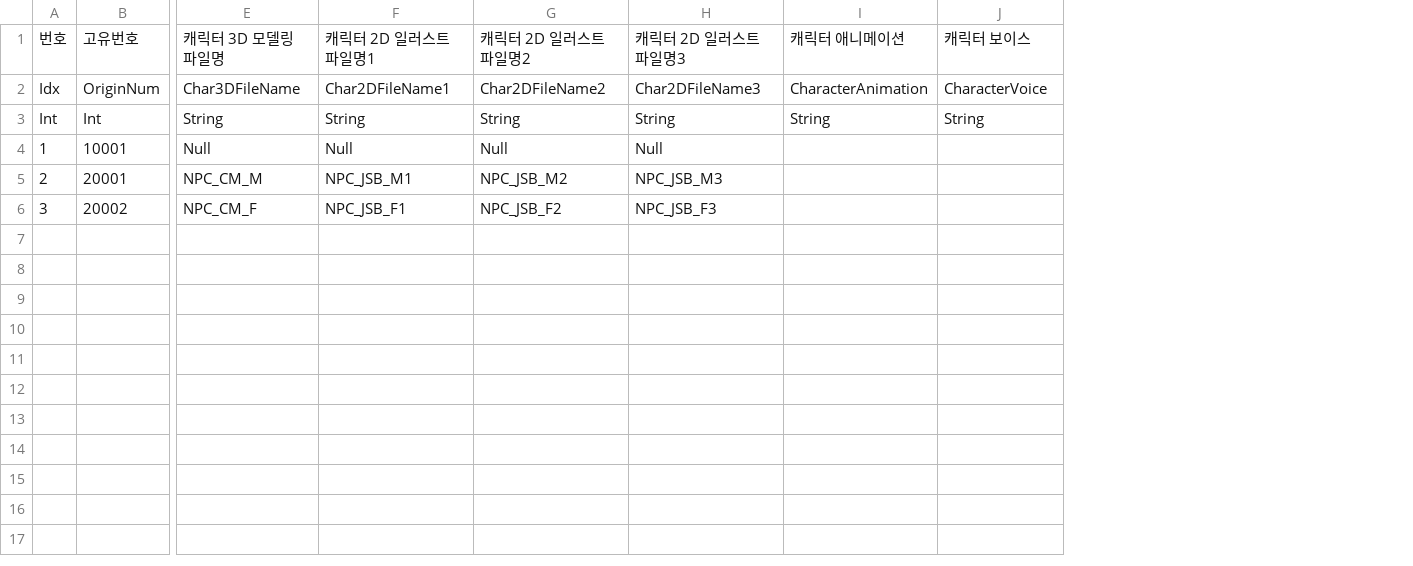
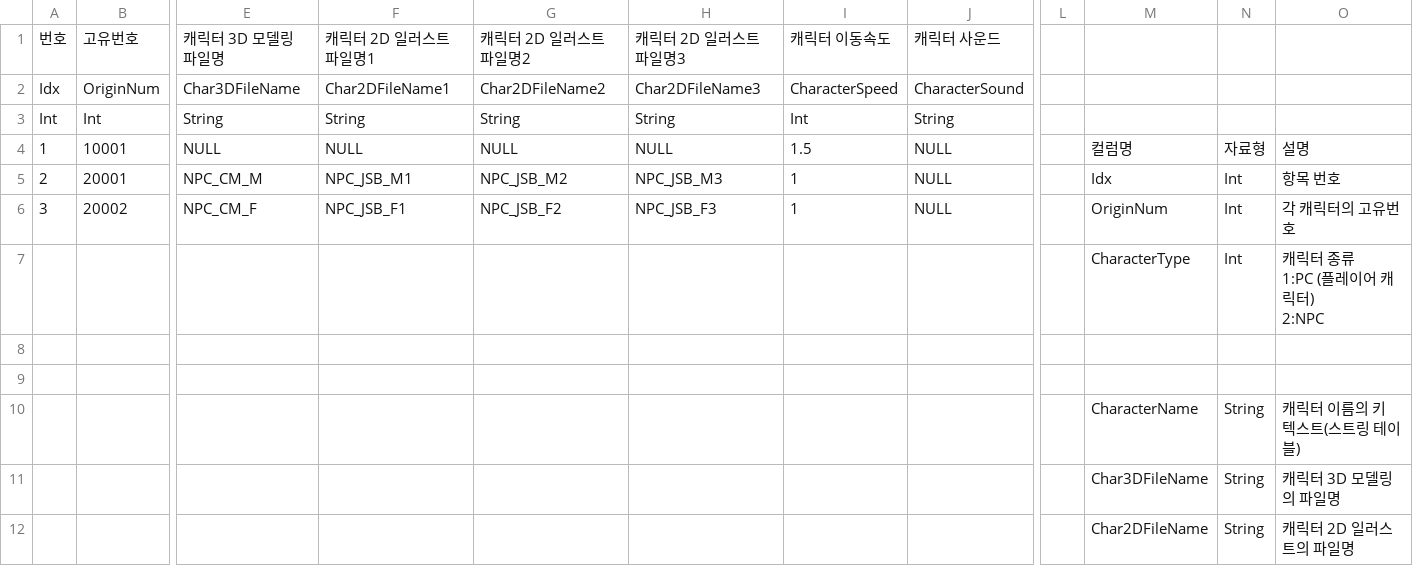
Before and after one commit to 0KungKA/SBSTeamProject, a CSV file: Assets/Resources/Script/Systems/CSV_File/CharacterTable.csv, drawn as a sheet; only a part is shown, gaps mark what is left out; removed rows and columns are numbered as before the commit, all else as after; rows hold the shown columns only; ↵ is a line break in a cell; the diff names each change by its address in the sheet, - before the commit and + after, or states it on an @@ line.

```diff
--- a/Assets/Resources/Script/Systems/CSV_File/CharacterTable.csv
+++ b/Assets/Resources/Script/Systems/CSV_File/CharacterTable.csv
-column I, rows 1-3: 캐릭터 애니메이션 | CharacterAnimation | String
+column I, rows 1-6: 캐릭터 이동속도 | CharacterSpeed | Int | 1.5 | 1 | 1
+column L, empty
+column M, rows 4-6: 컬럼명 | Idx | OriginNum
+column N, rows 4-6: 자료형 | Int | Int
+column O, rows 4-6: 설명 | 항목 번호 | 각 캐릭터의 고유번호
-J1: 캐릭터 보이스
+J1: 캐릭터 사운드
-J2: CharacterVoice
+J2: CharacterSound
-E4: Null
+E4: NULL
-F4: Null
+F4: NULL
-G4: Null
+G4: NULL
-H4: Null
+H4: NULL
-J4:J6: (empty)
+J4:J6: NULL
+row 7:  |  |  |  |  |  |  |  |  | CharacterType | Int | 캐릭터 종류 ↵ 1:PC (플레이어 캐릭터) ↵ 2:NPC
+row 8: (empty)
+row 9: (empty)
+row 10:  |  |  |  |  |  |  |  |  | CharacterName | String | 캐릭터 이름의 키 텍스트(스트링 테이블)
+row 11:  |  |  |  |  |  |  |  |  | Char3DFileName | String | 캐릭터 3D 모델링의 파일명
+row 12:  |  |  |  |  |  |  |  |  | Char2DFileName | String | 캐릭터 2D 일러스트의 파일명
```
Also changed, not shown: Assets/Resources/Script/Systems/CSV_File/CutSceneTable.csv, Assets/Resources/Script/Systems/CSV_File/NPC_Talk.csv, 3 other files.
